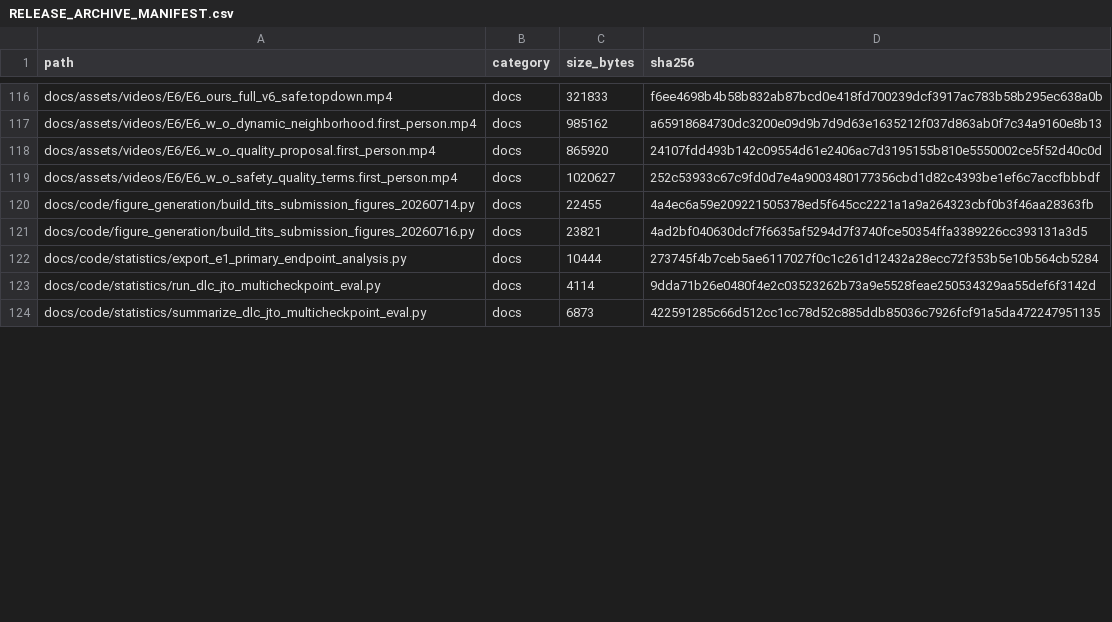
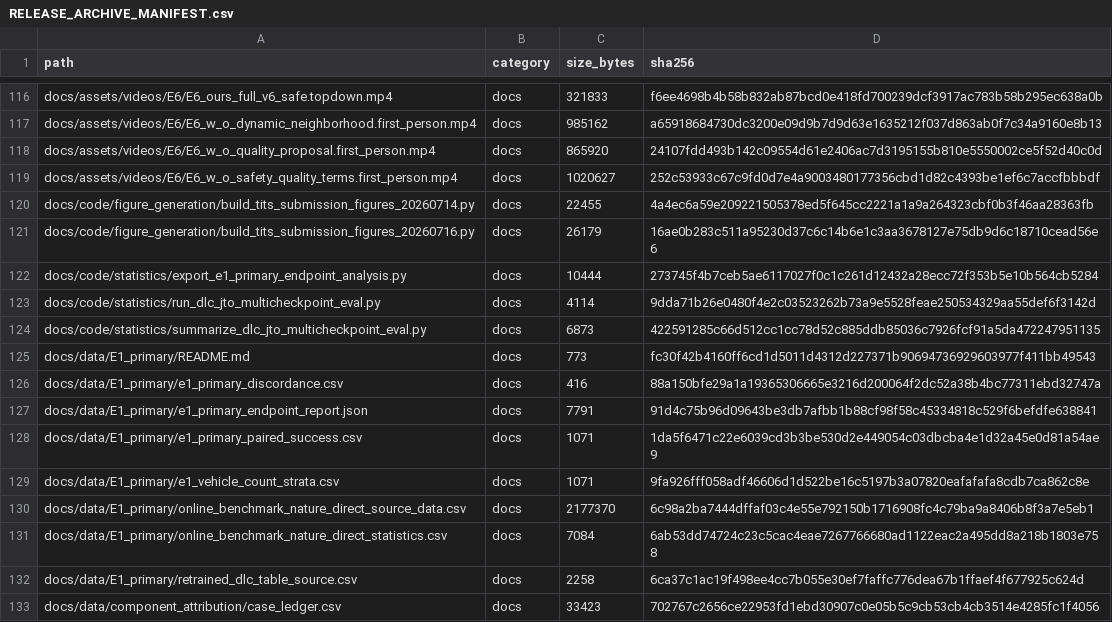
Before and after one commit to chocho2222/DNQ-DLC, a CSV file: materials/RELEASE_ARCHIVE_MANIFEST.csv, drawn as a sheet; only a part is shown, gaps mark what is left out; the diff covers the shown part only.

```diff
--- a/materials/RELEASE_ARCHIVE_MANIFEST.csv
+++ b/materials/RELEASE_ARCHIVE_MANIFEST.csv
@@ -120,3 +120,3 @@ docs/assets/videos/E6/E6_w_o_safety_quality_terms.first_person.mp4,docs,1020627,
 docs/code/figure_generation/build_tits_submission_figures_20260714.py,docs,22455,4a4ec6a59e209221505378ed5f645cc2221a1a9a264323cbf0b3f46aa28363fb
-docs/code/figure_generation/build_tits_submission_figures_20260716.py,docs,23821,4ad2bf040630dcf7f6635af5294d7f3740fce50354ffa3389226cc393131a3d5
+docs/code/figure_generation/build_tits_submission_figures_20260716.py,docs,26179,16ae0b283c511a95230d37c6c14b6e1c3aa3678127e75db9d6c18710cead56e6
 docs/code/statistics/export_e1_primary_endpoint_analysis.py,docs,10444,273745f4b7ceb5ae6117027f0c1c261d12432a28ecc72f353b5e10b564cb5284
@@ -124 +124,10 @@ docs/code/statistics/run_dlc_jto_multicheckpoint_eval.py,docs,4114,9dda71b26e048
 docs/code/statistics/summarize_dlc_jto_multicheckpoint_eval.py,docs,6873,422591285c66d512cc1cc78d52c885ddb85036c7926fcf91a5da472247951135
+docs/data/E1_primary/README.md,docs,773,fc30f42b4160ff6cd1d5011d4312d227371b90694736929603977f411bb49543
+docs/data/E1_primary/e1_primary_discordance.csv,docs,416,88a150bfe29a1a19365306665e3216d200064f2dc52a38b4bc77311ebd32747a
+docs/data/E1_primary/e1_primary_endpoint_report.json,docs,7791,91d4c75b96d09643be3db7afbb1b88cf98f58c45334818c529f6befdfe638841
+docs/data/E1_primary/e1_primary_paired_success.csv,docs,1071,1da5f6471c22e6039cd3b3be530d2e449054c03dbcba4e1d32a45e0d81a54ae9
+docs/data/E1_primary/e1_vehicle_count_strata.csv,docs,1071,9fa926fff058adf46606d1d522be16c5197b3a07820eafafafa8cdb7ca862c8e
+docs/data/E1_primary/online_benchmark_nature_direct_source_data.csv,docs,2177370,6c98a2ba7444dffaf03c4e55e792150b1716908fc4c79ba9a8406b8f3a7e5eb1
+docs/data/E1_primary/online_benchmark_nature_direct_statistics.csv,docs,7084,6ab53dd74724c23c5cac4eae7267766680ad1122eac2a495dd8a218b1803e758
+docs/data/E1_primary/retrained_dlc_table_source.csv,docs,2258,6ca37c1ac19f498ee4cc7b055e30ef7faffc776dea67b1ffaef4f677925c624d
+docs/data/component_attribution/case_ledger.csv,docs,33423,702767c2656ce22953fd1ebd30907c0e05b5c9cb53cb4cb3514e4285fc1f4056
```
Also changed, not shown: 10 added rows and 25 edited cells elsewhere in this file, 35 other files.
